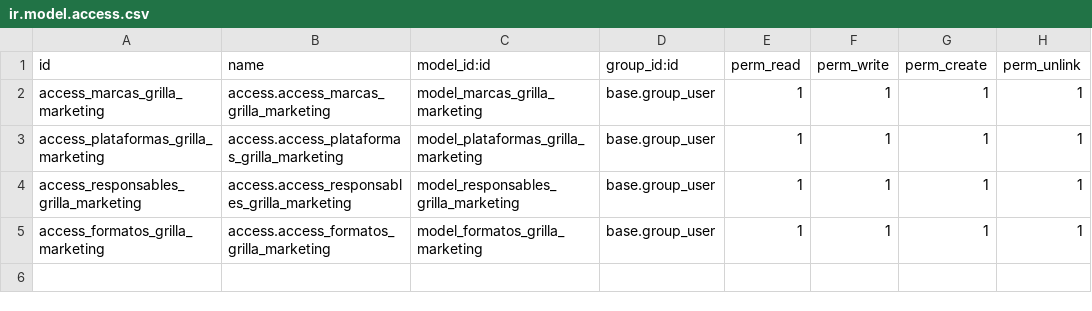
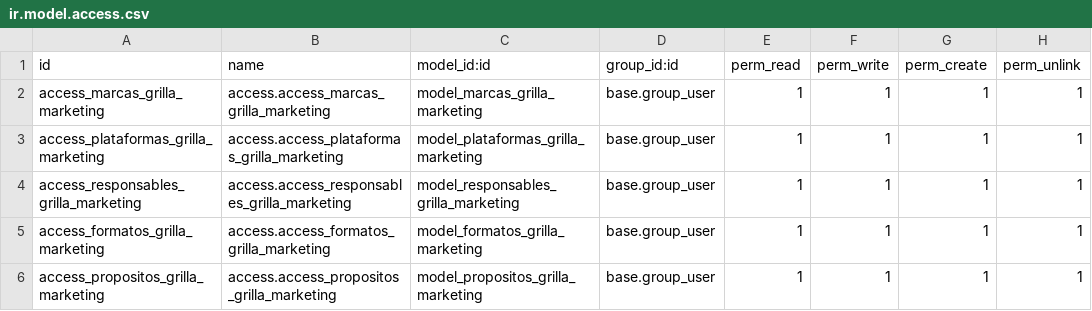
Before and after one commit to fdc-corporation/grillas_marketing, a CSV file: security/ir.model.access.csv, drawn as a sheet; the diff names each change by its address in the sheet, - before the commit and + after, or states it on an @@ line.

```diff
--- a/security/ir.model.access.csv
+++ b/security/ir.model.access.csv
+row 6: access_propositos_grilla_marketing | access.access_propositos_grilla_marketing | model_propositos_grilla_marketing | base.group_user | 1 | 1 | 1 | 1
```
